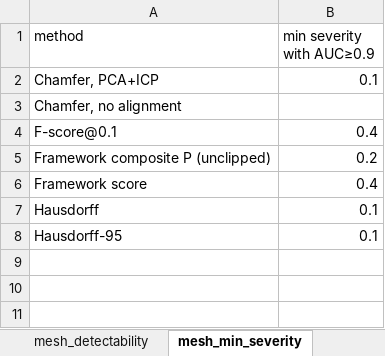
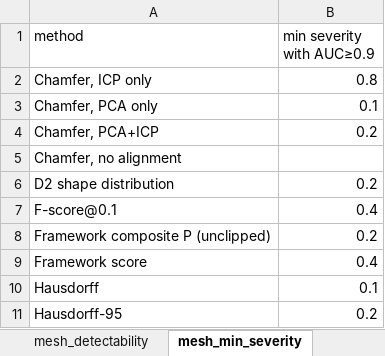
Before and after one commit to lolaisroilova2204-art/CG-SDL-AAF, an Excel workbook: docs/benchmark_reference_run/benchmark_tables.xlsx, sheet mesh_min_severity, drawn as a sheet; values as stored, in another font and other column widths than the file's, no borders; addresses are those after the commit; the diff names each change by its address in the sheet, - before the commit and + after, or states it on an @@ line.

```diff
--- a/docs/benchmark_reference_run/benchmark_tables.xlsx (sheet mesh_min_severity)
+++ b/docs/benchmark_reference_run/benchmark_tables.xlsx (sheet mesh_min_severity)
+row 2: Chamfer, ICP only | 0.8
+row 3: Chamfer, PCA only | 0.1
-B4 (min severity with AUC≥0.9): 0.1
+B4 (min severity with AUC≥0.9): 0.2
+row 6: D2 shape distribution | 0.2
-B11 (min severity with AUC≥0.9): 0.1
+B11 (min severity with AUC≥0.9): 0.2
```
Also changed, not shown: sheet render_auc, sheet image_auc_composition, sheet mesh_auc, sheet robustness, sheet image_monotonicity, sheet render_scores, 8 more sheets, other sheet tabs, 55 other files.
